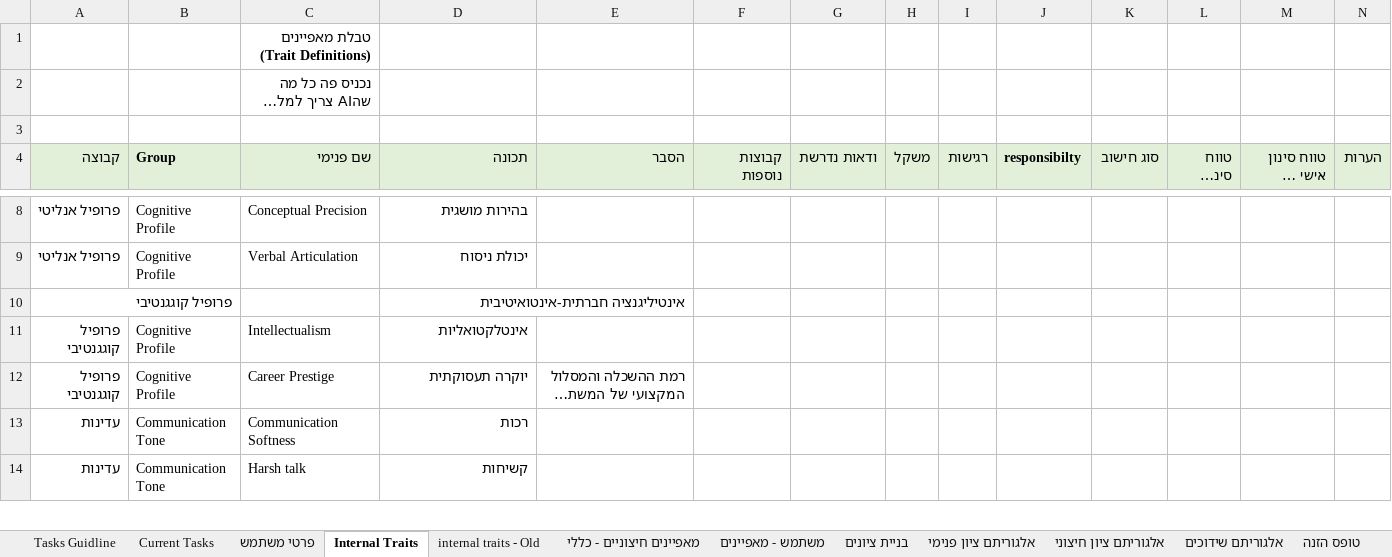
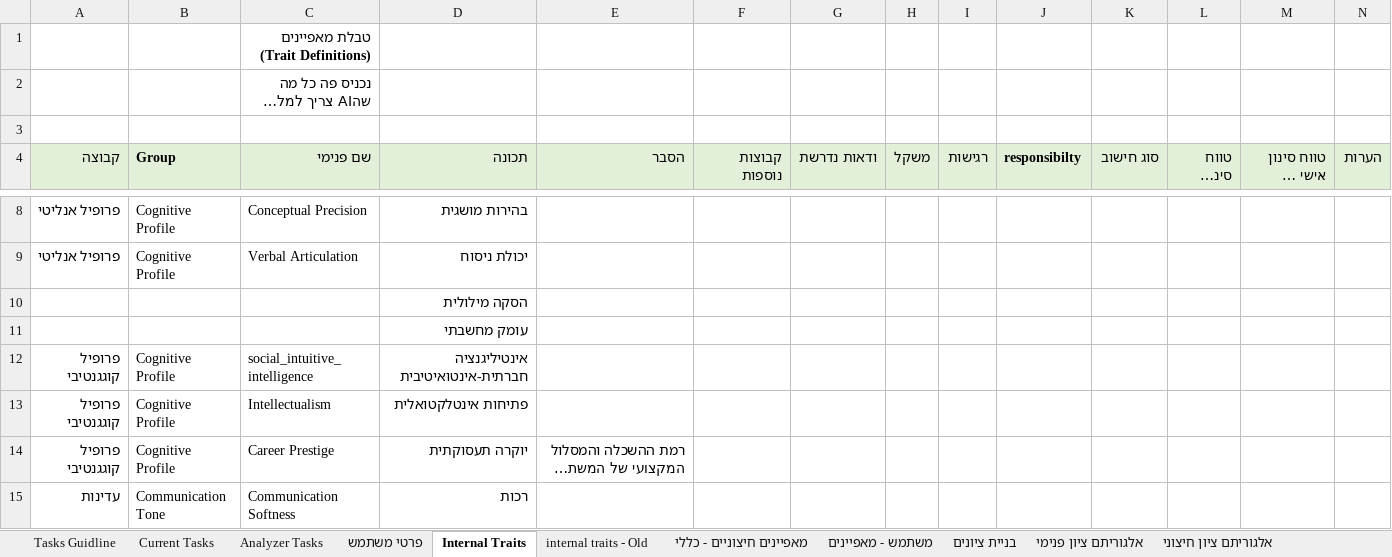
Before and after one commit to chenhagag/One, an Excel workbook: Docs/MatchMe DB.xlsx, sheet Internal Traits, drawn as a sheet; only a part is shown, gaps mark what is left out; the shorter side is filled out with more unchanged rows; long unchanged cells end in …; values as stored, in another font and other column widths than the file's, no borders; removed rows and columns are numbered as before the commit, all else as after; the diff names each change by its address in the sheet, - before the commit and + after, or states it on an @@ line.

Commit message:
seperation of cognitive profile + cognitive test based on evidence, that is just temporary - not saved in DB

```diff
--- a/Docs/MatchMe DB.xlsx (sheet Internal Traits)
+++ b/Docs/MatchMe DB.xlsx (sheet Internal Traits)
+sheet tab: Analyzer Tasks
-row 10: פרופיל קוגגנטיבי |  |  | אינטיליגנציה חברתית-אינטואיטיבית
+row 10:  |  |  | הסקה מילולית
+row 11:  |  |  | עומק מחשבתי
+row 12: פרופיל קוגגנטיבי | Cognitive Profile | social_intuitive_ intelligence | אינטיליגנציה חברתית-אינטואיטיבית
-D13 (תכונה): אינטלקטואליות
+D13 (תכונה): פתיחות אינטלקטואלית
```
Also changed, not shown: 14 other files.
